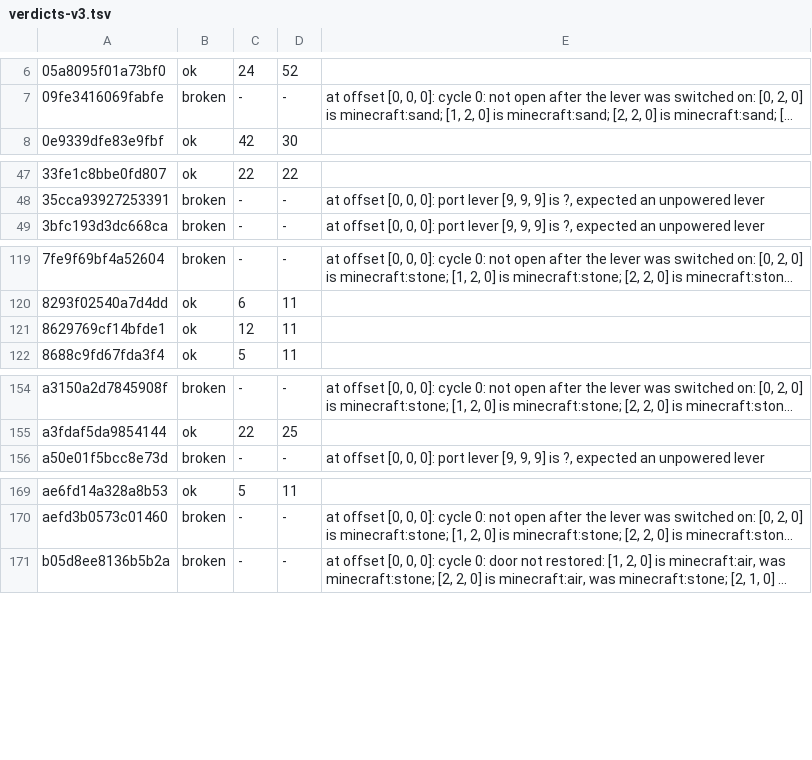
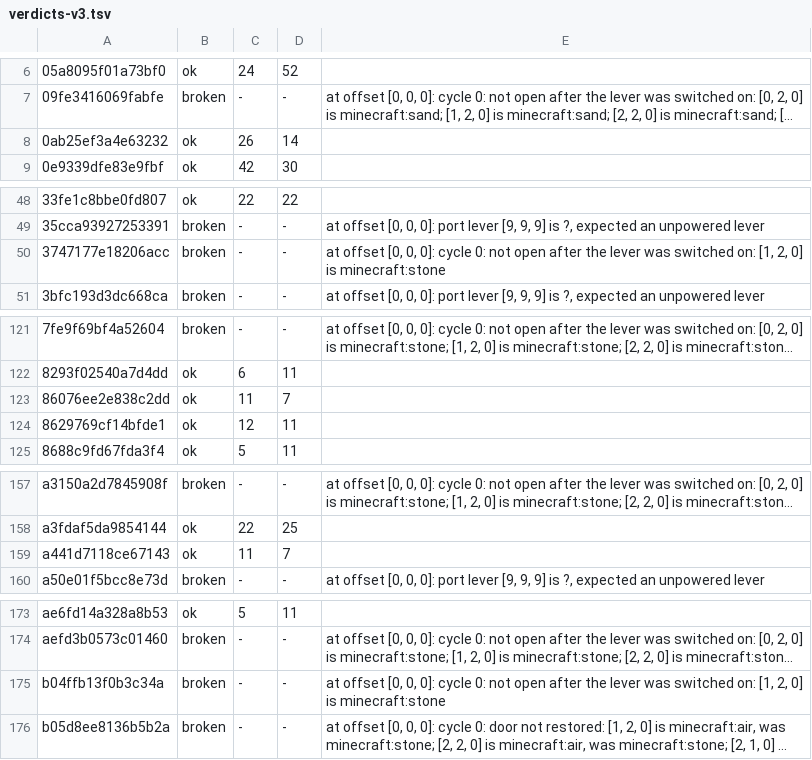
Before and after one commit to vjeux/minecraft-tas, a TSV file: designs/piston-door-3x3/archive/verdicts-v3.tsv, drawn as a sheet; only a part is shown, gaps mark what is left out; long unchanged cells end in …; the diff covers the shown part only; the diff names each change by its address in the sheet, - before the commit and + after, or states it on an @@ line.

Commit message:
Sync: riders fx1 40 (ties the solid record: X's odd pulse count toggles the left column), speed open 11 / close 7; videos

```diff
--- a/designs/piston-door-3x3/archive/verdicts-v3.tsv
+++ b/designs/piston-door-3x3/archive/verdicts-v3.tsv
+row 8: 0ab25ef3a4e63232 | ok | 26 | 14
+row 50: 3747177e18206acc | broken | - | - | at offset [0, 0, 0]: cycle 0: not open after the lever was switched on: [1, 2, 0] is minecraft:stone
+row 123: 86076ee2e838c2dd | ok | 11 | 7
+row 159: a441d7118ce67143 | ok | 11 | 7
+row 175: b04ffb13f0b3c34a | broken | - | - | at offset [0, 0, 0]: cycle 0: not open after the lever was switched on: [1, 2, 0] is minecraft:stone
```
Also changed, not shown: 1 added row elsewhere in this file, 34 other files.
